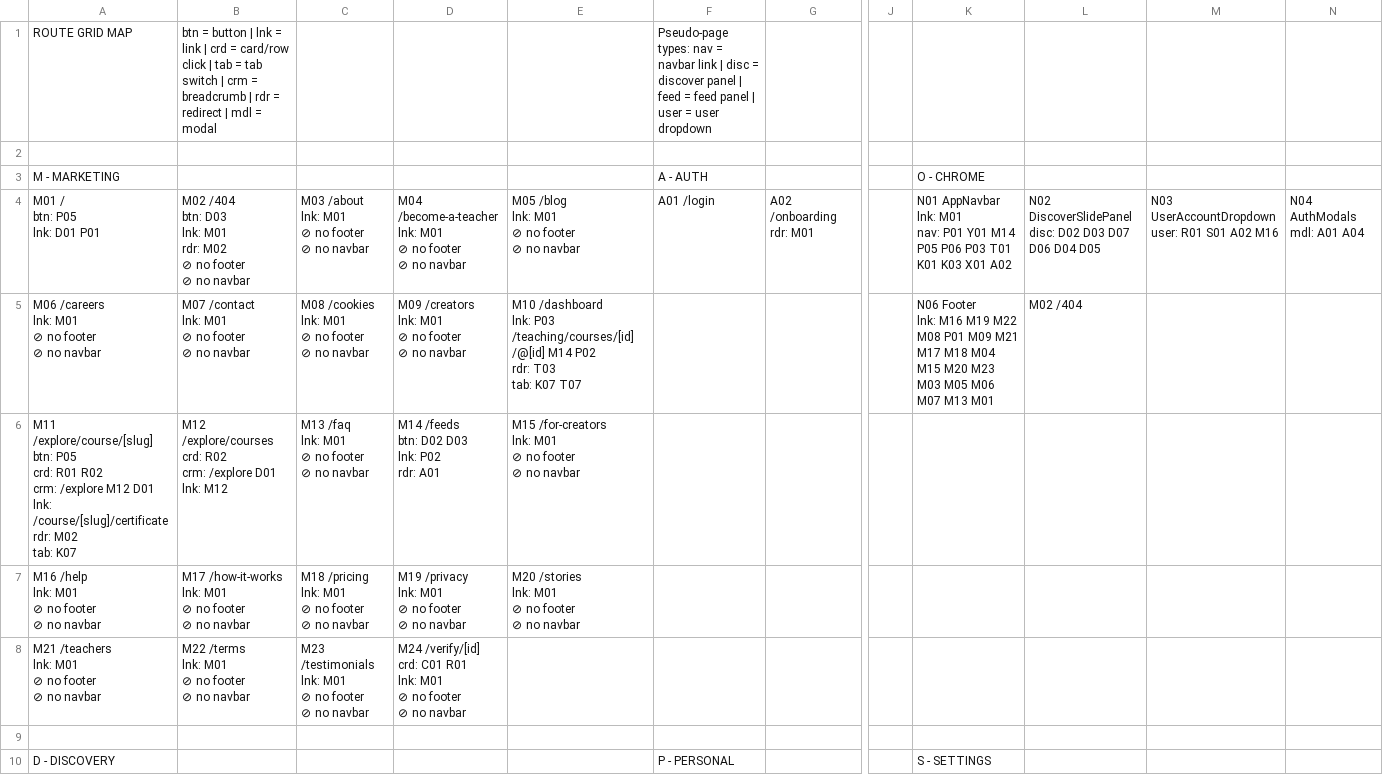
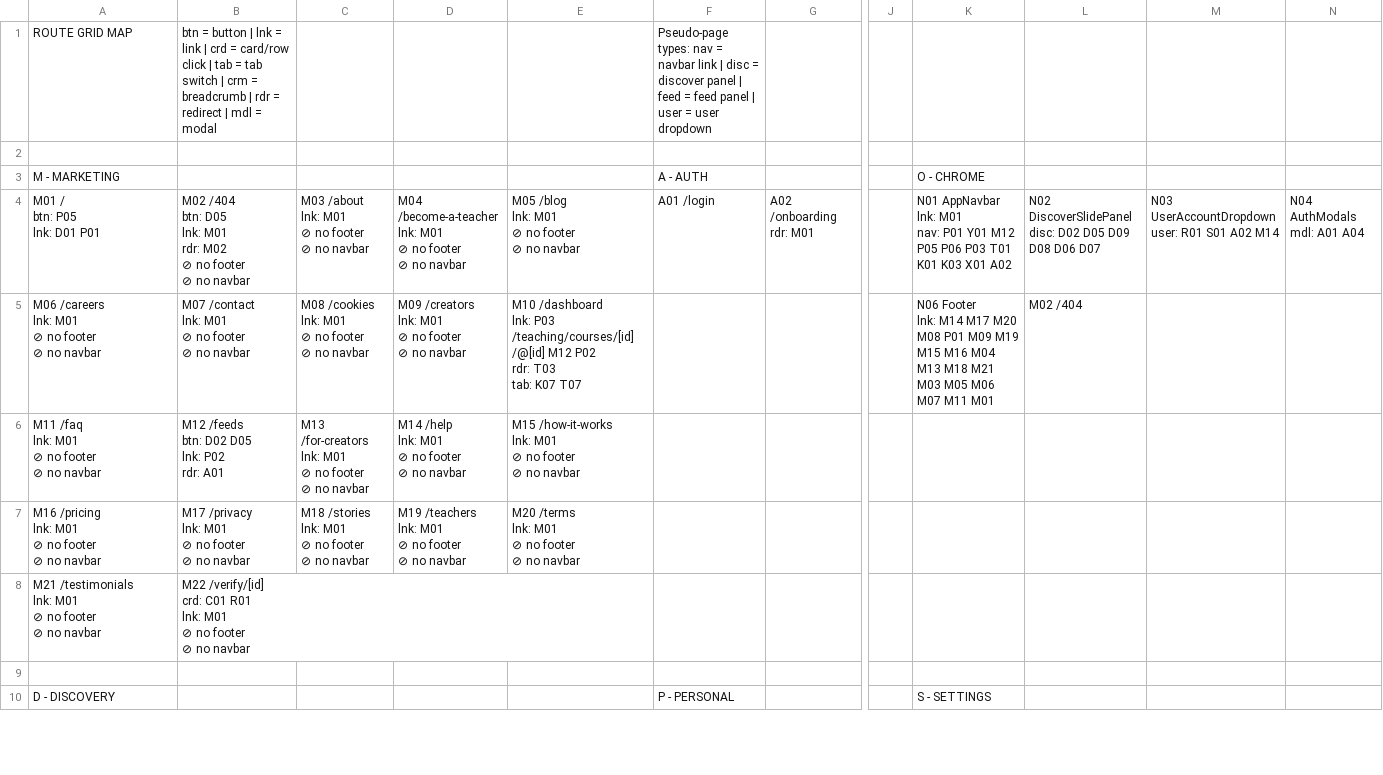
Before and after one commit to PeerloopLLC/peerloop-docs, a TSV file: docs/as-designed/ROUTE-GRID-MAP.tsv, drawn as a sheet; only a part is shown, gaps mark what is left out; removed rows and columns are numbered as before the commit, all else as after; rows hold the shown columns only; ↵ is a line break in a cell; the diff covers the shown part only; the diff names each change by its address in the sheet, - before the commit and + after, or states it on an @@ line.

```diff
--- a/docs/as-designed/ROUTE-GRID-MAP.tsv
+++ b/docs/as-designed/ROUTE-GRID-MAP.tsv
-B4: …/404 ↵ btn: D03 ↵ lnk: M01…
+B4: …/404 ↵ btn: D05 ↵ lnk: M01…
-K4: …P01 Y01 M14 P05 P06…
+K4: …P01 Y01 M12 P05 P06…
-L4: …disc: D02 D03 D07 D06 D04 D05
+L4: …disc: D02 D05 D09 D08 D06 D07
-M4: N03 UserAccountDropdown ↵ user: R01 S01 A02 M16
+M4: N03 UserAccountDropdown ↵ user: R01 S01 A02 M14
-E5: …/teaching/courses/[id] /@[id] M14 P02 ↵ rdr:…
+E5: …/teaching/courses/[id] /@[id] M12 P02 ↵ rdr:…
-K5: …Footer ↵ lnk: M16 M19 M22 M08 P01 M09 M21 M17 M18 M04 M15 M20 M23 M03 M05 M06 M07 M13 M01
+K5: …Footer ↵ lnk: M14 M17 M20 M08 P01 M09 M19 M15 M16 M04 M13 M18 M21 M03 M05 M06 M07 M11 M01
-row 6: M11 /explore/course/[slug] ↵ btn: P05 ↵ crd: R01 R02 ↵ crm: /explore M12 D01 ↵ lnk: /course/[slug]/certificate ↵ rdr: M02 ↵ tab: K07 | M12 /explore/courses ↵ crd: R02 ↵ crm: /explore D01 ↵ lnk: M12 | M13 /faq ↵ lnk: M01 ↵ ⊘ no footer ↵ ⊘ no navbar | M14 /feeds ↵ btn: D02 D03 ↵ lnk: P02 ↵ rdr: A01 | M15 /for-creators ↵ lnk: M01 ↵ ⊘ no footer ↵ ⊘ no navbar
+row 6: M11 /faq ↵ lnk: M01 ↵ ⊘ no footer ↵ ⊘ no navbar | M12 /feeds ↵ btn: D02 D05 ↵ lnk: P02 ↵ rdr: A01 | M13 /for-creators ↵ lnk: M01 ↵ ⊘ no footer ↵ ⊘ no navbar | M14 /help ↵ lnk: M01 ↵ ⊘ no footer ↵ ⊘ no navbar | M15 /how-it-works ↵ lnk: M01 ↵ ⊘ no footer ↵ ⊘ no navbar
-A7: M16 /help ↵ lnk: M01 ↵ ⊘ no footer ↵ ⊘ no navbar
+A7: M16 /pricing ↵ lnk: M01 ↵ ⊘ no footer ↵ ⊘ no navbar
-B7: M17 /how-it-works ↵ lnk: M01…
+B7: M17 /privacy ↵ lnk: M01…
-C7: M18 /pricing ↵ lnk: M01 ↵ ⊘ no footer ↵ ⊘ no navbar
+C7: M18 /stories ↵ lnk: M01 ↵ ⊘ no footer ↵ ⊘ no navbar
-D7: M19 /privacy ↵ lnk: M01…
+D7: M19 /teachers ↵ lnk: M01…
-E7: M20 /stories ↵ lnk: M01 ↵ ⊘ no footer ↵ ⊘ no navbar
+E7: M20 /terms ↵ lnk: M01 ↵ ⊘ no footer ↵ ⊘ no navbar
-row 8: M21 /teachers ↵ lnk: M01 ↵ ⊘ no footer ↵ ⊘ no navbar | M22 /terms ↵ lnk: M01 ↵ ⊘ no footer ↵ ⊘ no navbar | M23 /testimonials ↵ lnk: M01 ↵ ⊘ no footer ↵ ⊘ no navbar | M24 /verify/[id] ↵ crd: C01 R01 ↵ lnk: M01 ↵ ⊘ no footer ↵ ⊘ no navbar
+row 8: M21 /testimonials ↵ lnk: M01 ↵ ⊘ no footer ↵ ⊘ no navbar | M22 /verify/[id] ↵ crd: C01 R01 ↵ lnk: M01 ↵ ⊘ no footer ↵ ⊘ no navbar
```
Also changed, not shown: 1 added row, 1 removed row and 17 edited cells elsewhere in this file, docs/as-designed/ROUTE-ADJACENCY-MATRIX.tsv, docs/as-designed/ROUTE-GRID-REFERENCE.tsv, 13 other files.
